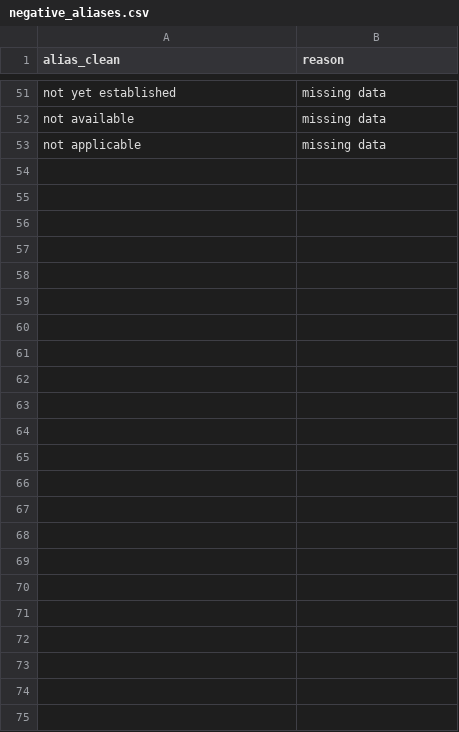
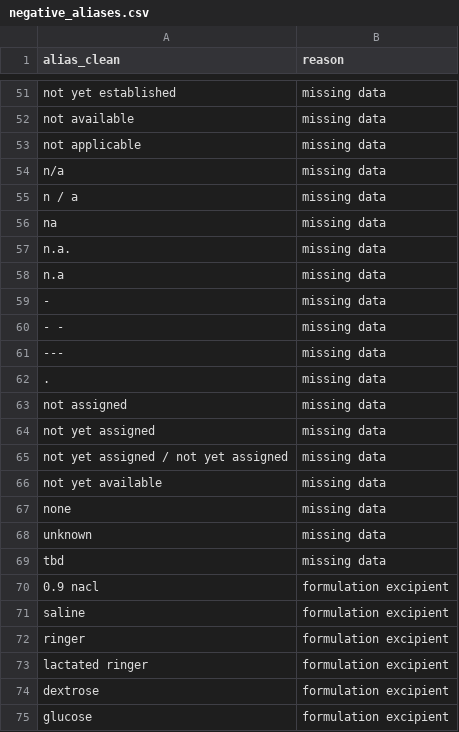
Before and after one commit to rmvpaeme/shiny_trials, a CSV file: config/negative_aliases.csv, drawn as a sheet; only a part is shown, gaps mark what is left out; the diff names each change by its address in the sheet, - before the commit and + after, or states it on an @@ line.

```diff
--- a/config/negative_aliases.csv
+++ b/config/negative_aliases.csv
+row 54: n/a | missing data
+row 55: n / a | missing data
+row 56: na | missing data
+row 57: n.a. | missing data
+row 58: n.a | missing data
+row 59: - | missing data
+row 60: - - | missing data
+row 61: --- | missing data
+row 62: . | missing data
+row 63: not assigned | missing data
+row 64: not yet assigned | missing data
+row 65: not yet assigned / not yet assigned | missing data
+row 66: not yet available | missing data
+row 67: none | missing data
+row 68: unknown | missing data
+row 69: tbd | missing data
+row 70: 0.9 nacl | formulation excipient
+row 71: saline | formulation excipient
+row 72: ringer | formulation excipient
+row 73: lactated ringer | formulation excipient
+row 74: dextrose | formulation excipient
+row 75: glucose | formulation excipient
```
Also changed, not shown: config/manual_substance_overrides.csv, 4 other files.
